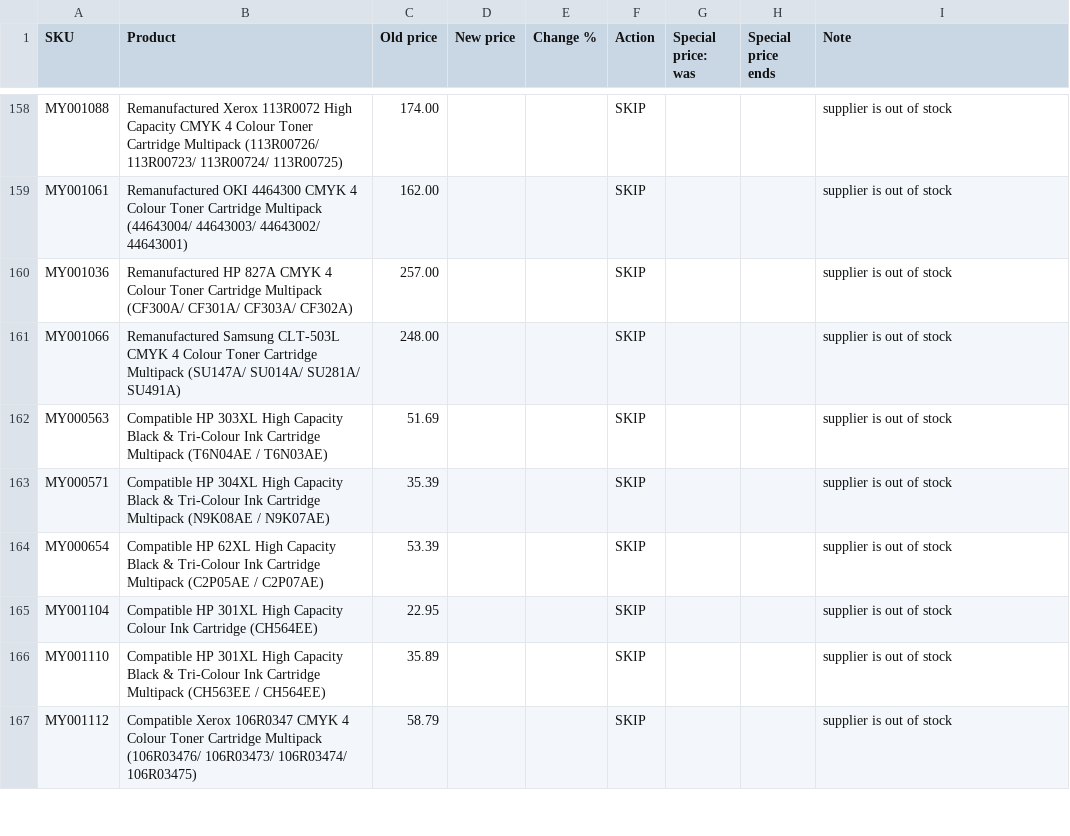
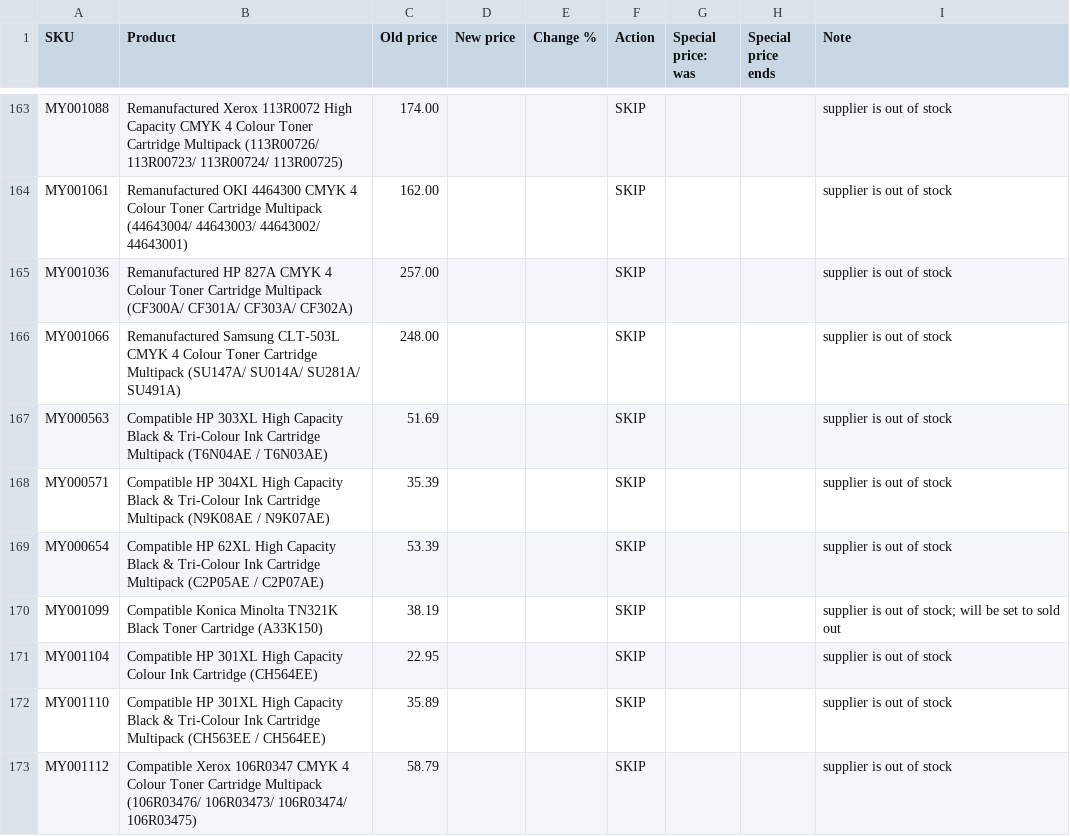
Before and after one commit to Gruffalos-Shadow-Hunt-140424/report-88ad8a3a92, a CSV file: changes.csv, drawn as a sheet; only a part is shown, gaps mark what is left out; the diff covers the shown part only; the diff names each change by its address in the sheet, - before the commit and + after, or states it on an @@ line.

```diff
--- a/changes.csv
+++ b/changes.csv
+row 170: MY001099 | Compatible Konica Minolta TN321K Black Toner Cartridge (A33K150) | 38.19 |  |  | SKIP |  |  | supplier is out of stock; will be set to sold out
```
Also changed, not shown: 6 added rows, 7 removed rows and 9 edited cells elsewhere in this file, sold-out.csv, 2 other files.
